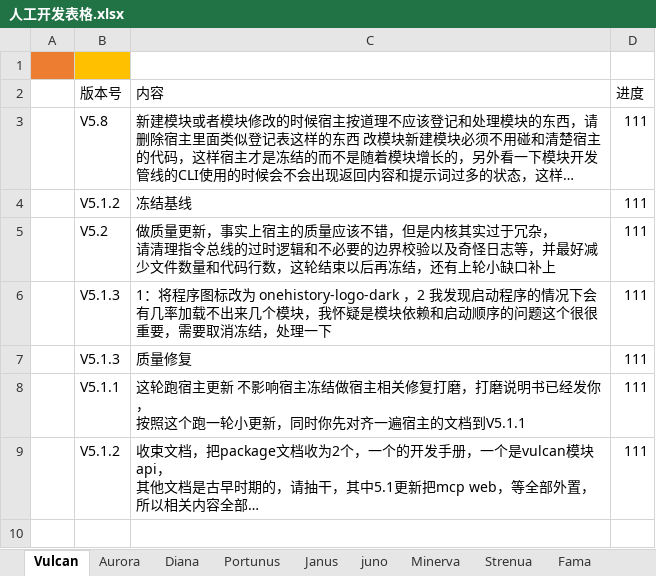
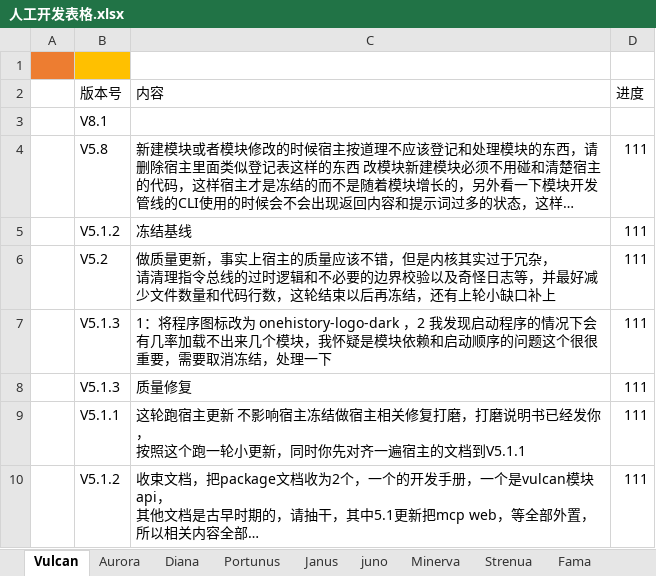
Before and after one commit to cyx3705/2026-019, an Excel workbook: b-Office-Diana/人工开发表格.xlsx, sheet Vulcan, drawn as a sheet; long unchanged cells end in …; values as stored, in another font and other column widths than the file's, no borders; the diff names each change by its address in the sheet, - before the commit and + after, or states it on an @@ line.

```diff
--- a/b-Office-Diana/人工开发表格.xlsx (sheet Vulcan)
+++ b/b-Office-Diana/人工开发表格.xlsx (sheet Vulcan)
+row 3:  | V8.1
```
Also changed, not shown: sheet Minerva, sheet Strenua.
